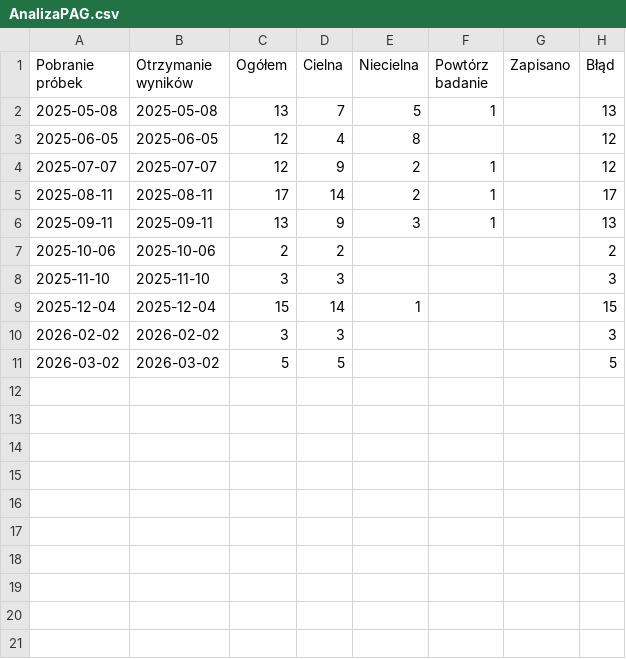
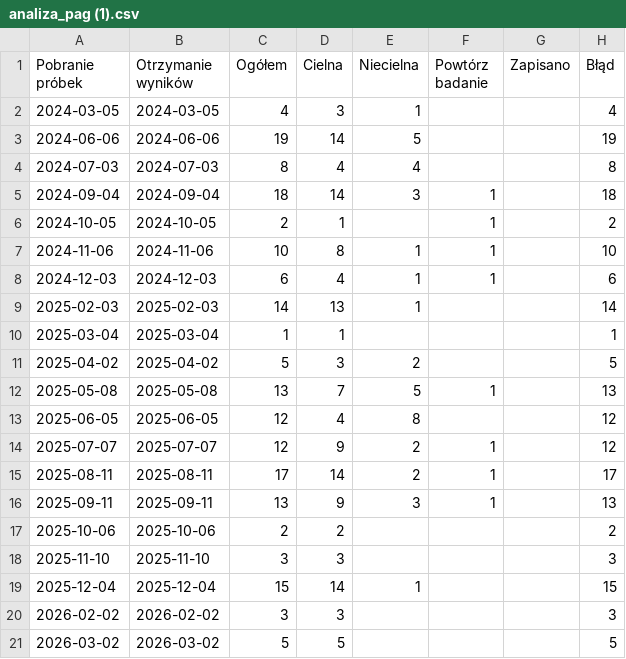
Before and after one commit to kstecyk/Raporty, a CSV file: analiza_pag (1).csv (was AnalizaPAG.csv), drawn as a sheet.

```diff
--- a/AnalizaPAG.csv
+++ b/analiza_pag (1).csv
@@ -1,2 +1,12 @@
 Pobranie próbek;Otrzymanie wyników;Ogółem;Cielna;Niecielna;Powtórz badanie;Zapisano;Błąd;
+2024-03-05;2024-03-05;4;3;1;;;4;
+2024-06-06;2024-06-06;19;14;5;;;19;
+2024-07-03;2024-07-03;8;4;4;;;8;
+2024-09-04;2024-09-04;18;14;3;1;;18;
+2024-10-05;2024-10-05;2;1;;1;;2;
+2024-11-06;2024-11-06;10;8;1;1;;10;
+2024-12-03;2024-12-03;6;4;1;1;;6;
+2025-02-03;2025-02-03;14;13;1;;;14;
+2025-03-04;2025-03-04;1;1;;;;1;
+2025-04-02;2025-04-02;5;3;2;;;5;
 2025-05-08;2025-05-08;13;7;5;1;;13;
```
Also changed, not shown: 3 other files.
